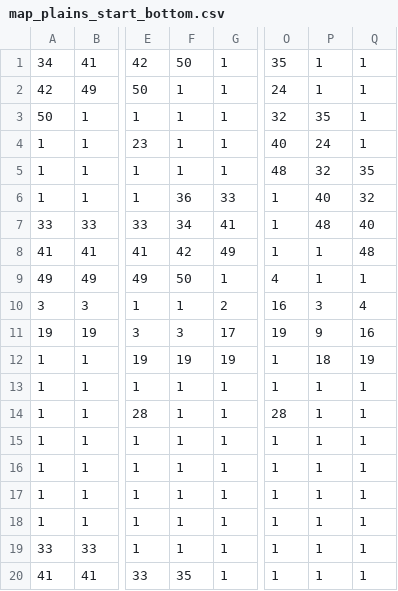
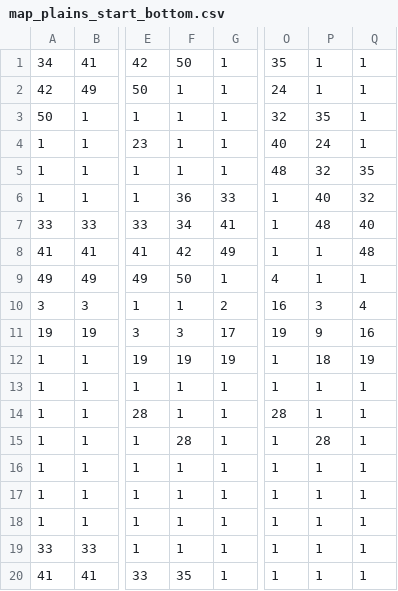
Before and after one commit to vulpivia/elysia, a CSV file: assets/data/map_plains_start_bottom.csv, drawn as a sheet; only a part is shown, gaps mark what is left out; the diff names each change by its address in the sheet, - before the commit and + after, or states it on an @@ line.

```diff
--- a/assets/data/map_plains_start_bottom.csv
+++ b/assets/data/map_plains_start_bottom.csv
-F15: 1
+F15: 28
-P15: 1
+P15: 28
```
Also changed, not shown: 1 other file.
